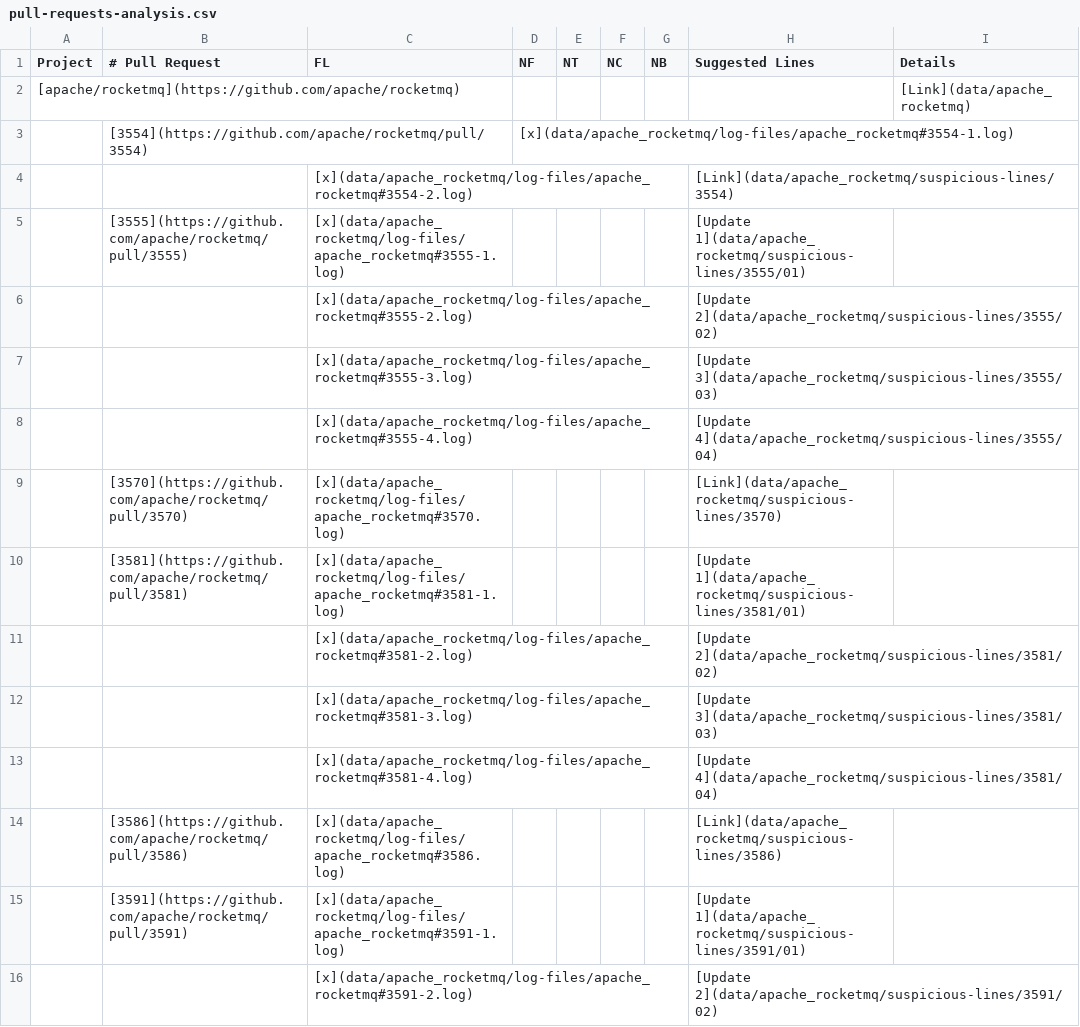
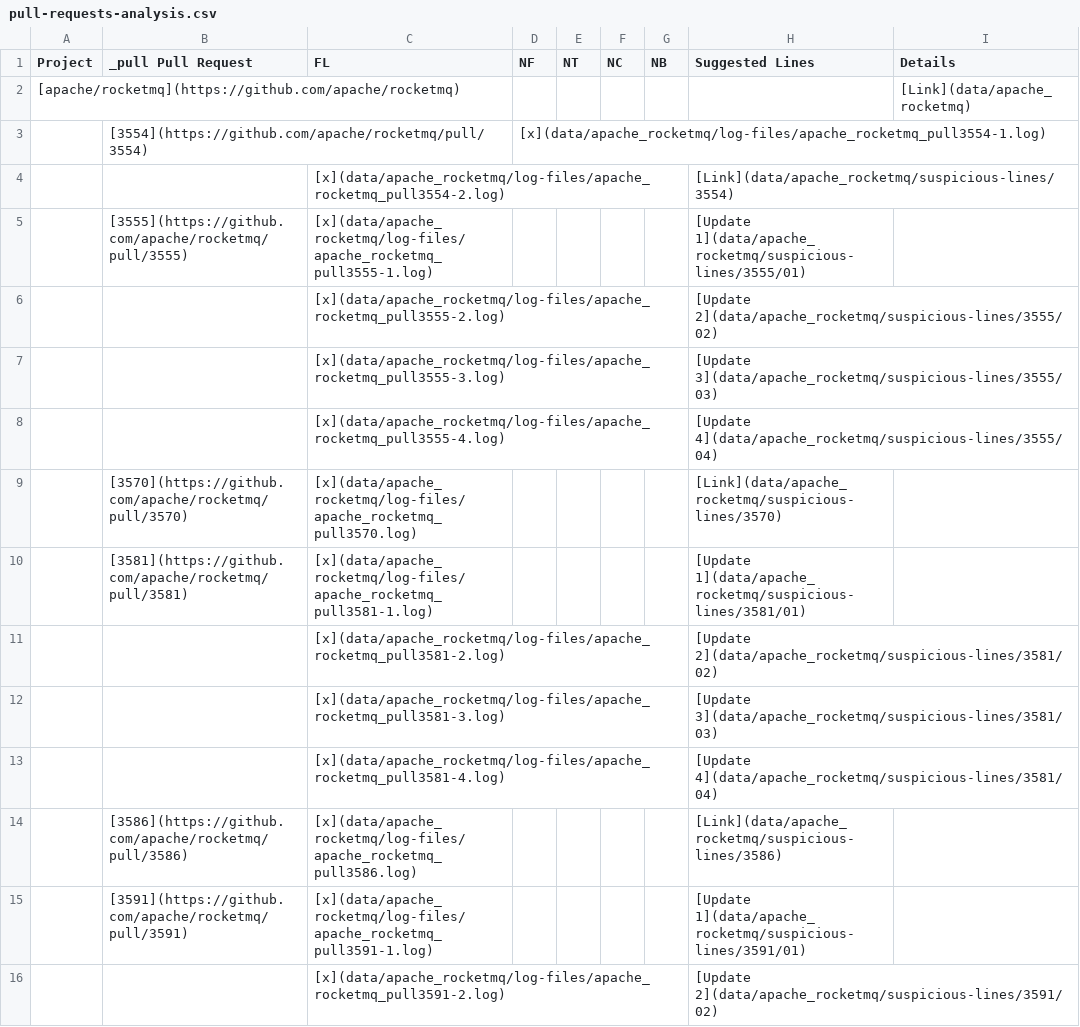
Before and after one commit to flacocobot/2021-flacocobot-experiment, a CSV file: pull-requests-analysis.csv, drawn as a sheet; only a part is shown; the diff covers the shown part only.

```diff
--- a/pull-requests-analysis.csv
+++ b/pull-requests-analysis.csv
@@ -1,16 +1,16 @@
-Project;# Pull Request;FL;NF;NT;NC;NB;Suggested Lines;Details
+Project;_pull Pull Request;FL;NF;NT;NC;NB;Suggested Lines;Details
 [apache/rocketmq](https://github.com/apache/rocketmq);;;;;;;;[Link](data/apache_rocketmq)
-;[3554](https://github.com/apache/rocketmq/pull/3554);;[x](data/apache_rocketmq/log-files/apache_rocketmq#3554-1.log);;;;;
-;;[x](data/apache_rocketmq/log-files/apache_rocketmq#3554-2.log);;;;;[Link](data/apache_rocketmq/suspicious-lines/3554);
-;[3555](https://github.com/apache/rocketmq/pull/3555);[x](data/apache_rocketmq/log-files/apache_rocketmq#3555-1.log);;;;;[Update 1](data/apache_rocketmq/suspicious-lines/3555/01);
-;;[x](data/apache_rocketmq/log-files/apache_rocketmq#3555-2.log);;;;;[Update 2](data/apache_rocketmq/suspicious-lines/3555/02);
-;;[x](data/apache_rocketmq/log-files/apache_rocketmq#3555-3.log);;;;;[Update 3](data/apache_rocketmq/suspicious-lines/3555/03);
-;;[x](data/apache_rocketmq/log-files/apache_rocketmq#3555-4.log);;;;;[Update 4](data/apache_rocketmq/suspicious-lines/3555/04);
-;[3570](https://github.com/apache/rocketmq/pull/3570);[x](data/apache_rocketmq/log-files/apache_rocketmq#3570.log);;;;;[Link](data/apache_rocketmq/suspicious-lines/3570);
-;[3581](https://github.com/apache/rocketmq/pull/3581);[x](data/apache_rocketmq/log-files/apache_rocketmq#3581-1.log);;;;;[Update 1](data/apache_rocketmq/suspicious-lines/3581/01);
-;;[x](data/apache_rocketmq/log-files/apache_rocketmq#3581-2.log);;;;;[Update 2](data/apache_rocketmq/suspicious-lines/3581/02);
-;;[x](data/apache_rocketmq/log-files/apache_rocketmq#3581-3.log);;;;;[Update 3](data/apache_rocketmq/suspicious-lines/3581/03);
-;;[x](data/apache_rocketmq/log-files/apache_rocketmq#3581-4.log);;;;;[Update 4](data/apache_rocketmq/suspicious-lines/3581/04);
-;[3586](https://github.com/apache/rocketmq/pull/3586);[x](data/apache_rocketmq/log-files/apache_rocketmq#3586.log);;;;;[Link](data/apache_rocketmq/suspicious-lines/3586);
-;[3591](https://github.com/apache/rocketmq/pull/3591);[x](data/apache_rocketmq/log-files/apache_rocketmq#3591-1.log);;;;;[Update 1](data/apache_rocketmq/suspicious-lines/3591/01);
-;;[x](data/apache_rocketmq/log-files/apache_rocketmq#3591-2.log);;;;;[Update 2](data/apache_rocketmq/suspicious-lines/3591/02);
+;[3554](https://github.com/apache/rocketmq/pull/3554);;[x](data/apache_rocketmq/log-files/apache_rocketmq_pull3554-1.log);;;;;
+;;[x](data/apache_rocketmq/log-files/apache_rocketmq_pull3554-2.log);;;;;[Link](data/apache_rocketmq/suspicious-lines/3554);
+;[3555](https://github.com/apache/rocketmq/pull/3555);[x](data/apache_rocketmq/log-files/apache_rocketmq_pull3555-1.log);;;;;[Update 1](data/apache_rocketmq/suspicious-lines/3555/01);
+;;[x](data/apache_rocketmq/log-files/apache_rocketmq_pull3555-2.log);;;;;[Update 2](data/apache_rocketmq/suspicious-lines/3555/02);
+;;[x](data/apache_rocketmq/log-files/apache_rocketmq_pull3555-3.log);;;;;[Update 3](data/apache_rocketmq/suspicious-lines/3555/03);
+;;[x](data/apache_rocketmq/log-files/apache_rocketmq_pull3555-4.log);;;;;[Update 4](data/apache_rocketmq/suspicious-lines/3555/04);
+;[3570](https://github.com/apache/rocketmq/pull/3570);[x](data/apache_rocketmq/log-files/apache_rocketmq_pull3570.log);;;;;[Link](data/apache_rocketmq/suspicious-lines/3570);
+;[3581](https://github.com/apache/rocketmq/pull/3581);[x](data/apache_rocketmq/log-files/apache_rocketmq_pull3581-1.log);;;;;[Update 1](data/apache_rocketmq/suspicious-lines/3581/01);
+;;[x](data/apache_rocketmq/log-files/apache_rocketmq_pull3581-2.log);;;;;[Update 2](data/apache_rocketmq/suspicious-lines/3581/02);
+;;[x](data/apache_rocketmq/log-files/apache_rocketmq_pull3581-3.log);;;;;[Update 3](data/apache_rocketmq/suspicious-lines/3581/03);
+;;[x](data/apache_rocketmq/log-files/apache_rocketmq_pull3581-4.log);;;;;[Update 4](data/apache_rocketmq/suspicious-lines/3581/04);
+;[3586](https://github.com/apache/rocketmq/pull/3586);[x](data/apache_rocketmq/log-files/apache_rocketmq_pull3586.log);;;;;[Link](data/apache_rocketmq/suspicious-lines/3586);
+;[3591](https://github.com/apache/rocketmq/pull/3591);[x](data/apache_rocketmq/log-files/apache_rocketmq_pull3591-1.log);;;;;[Update 1](data/apache_rocketmq/suspicious-lines/3591/01);
+;;[x](data/apache_rocketmq/log-files/apache_rocketmq_pull3591-2.log);;;;;[Update 2](data/apache_rocketmq/suspicious-lines/3591/02);
```
Also changed, not shown: 44 edited cells elsewhere in this file, 59 other files.
